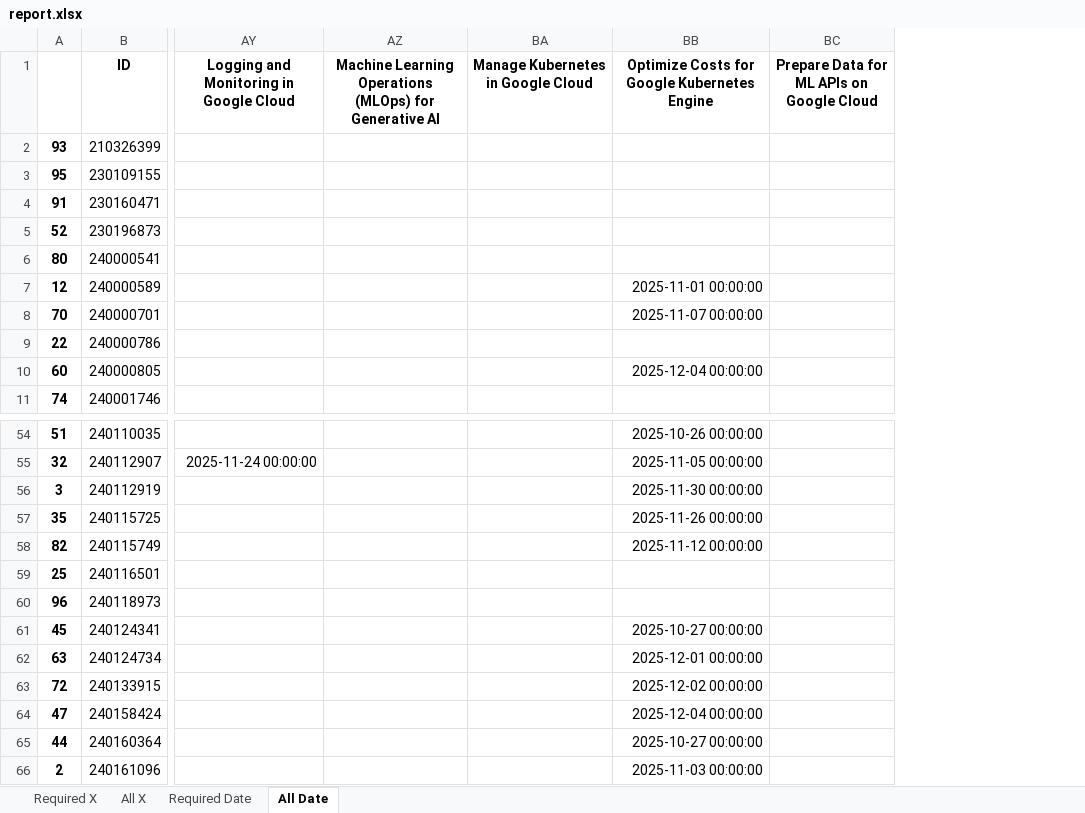
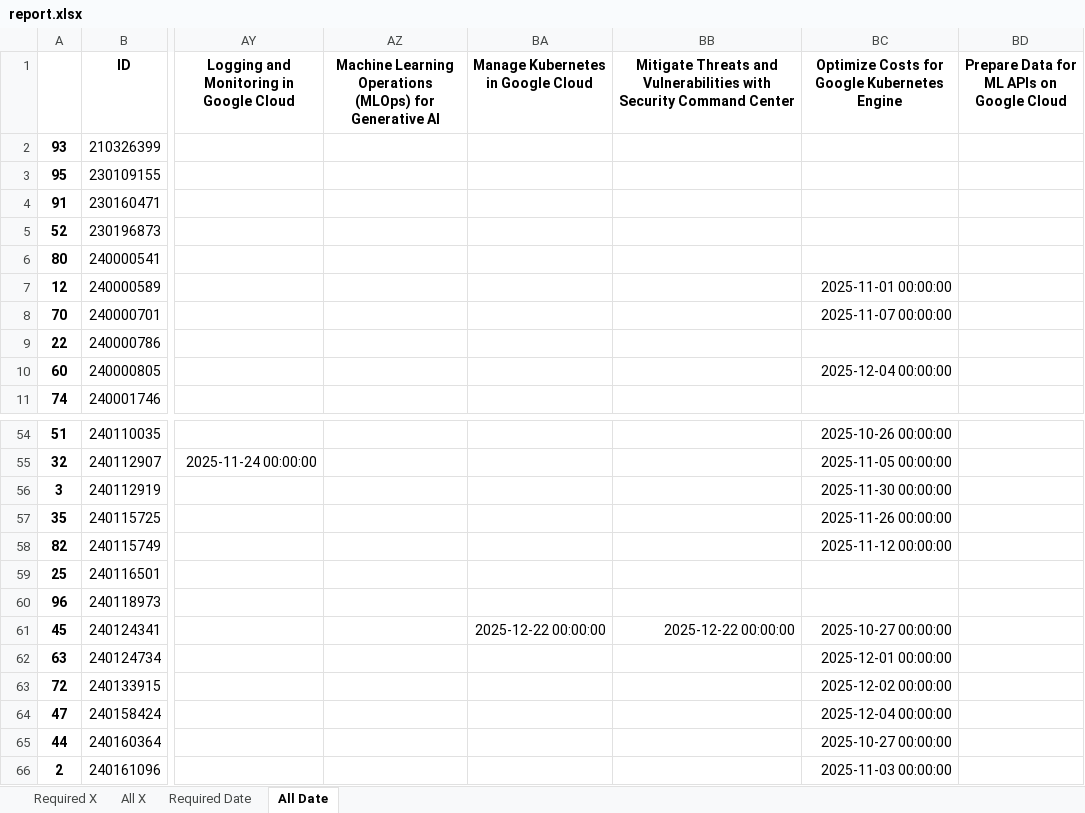
Before and after one commit to wongcyrus/google-cloud-skills-boost-progress-checker, an Excel workbook: report.xlsx, sheet All Date, drawn as a sheet; only a part is shown, gaps mark what is left out; values as stored, in another font and other column widths than the file's, no borders; the diff names each change by its address in the sheet, - before the commit and + after, or states it on an @@ line.

```diff
--- a/report.xlsx (sheet All Date)
+++ b/report.xlsx (sheet All Date)
+column BB, row 1: Mitigate Threats and Vulnerabilities with Security Command Center; row 61: 2025-12-22 00:00:00
-BA61: (empty)
+BA61: 2025-12-22 00:00:00
```
Also changed, not shown: sheet All X, 1 other file.
